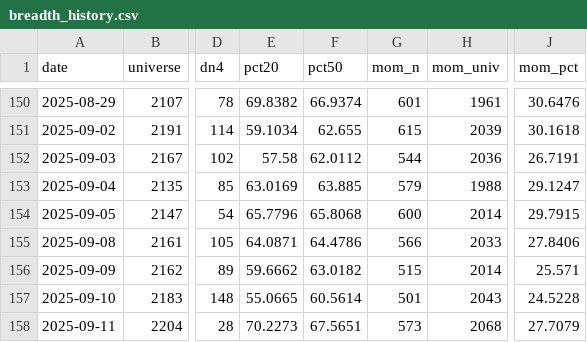
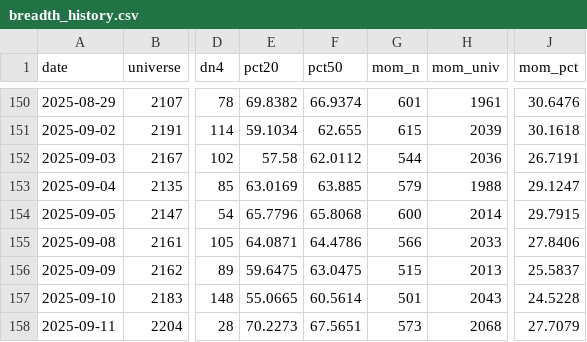
Before and after one commit to matt-manus/daily-market-summary, a CSV file: data/monitor/breadth_history.csv, drawn as a sheet; only a part is shown, gaps mark what is left out; the diff names each change by its address in the sheet, - before the commit and + after, or states it on an @@ line.

```diff
--- a/data/monitor/breadth_history.csv
+++ b/data/monitor/breadth_history.csv
-E156 (pct20): 59.6662
+E156 (pct20): 59.6475
-F156 (pct50): 63.0182
+F156 (pct50): 63.0475
-H156 (mom_univ): 2014
+H156 (mom_univ): 2013
-J156 (mom_pct): 25.571
+J156 (mom_pct): 25.5837
```
Also changed, not shown: data/monitor/universe_latest.csv, 4 other files.
